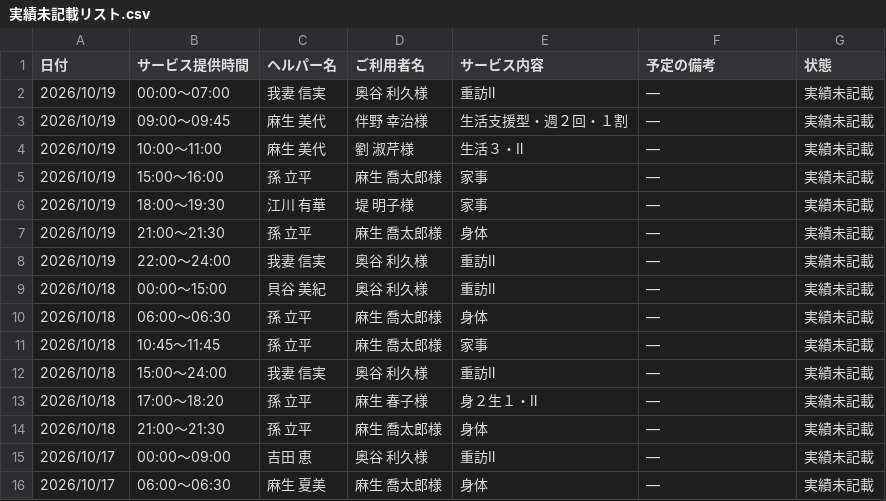
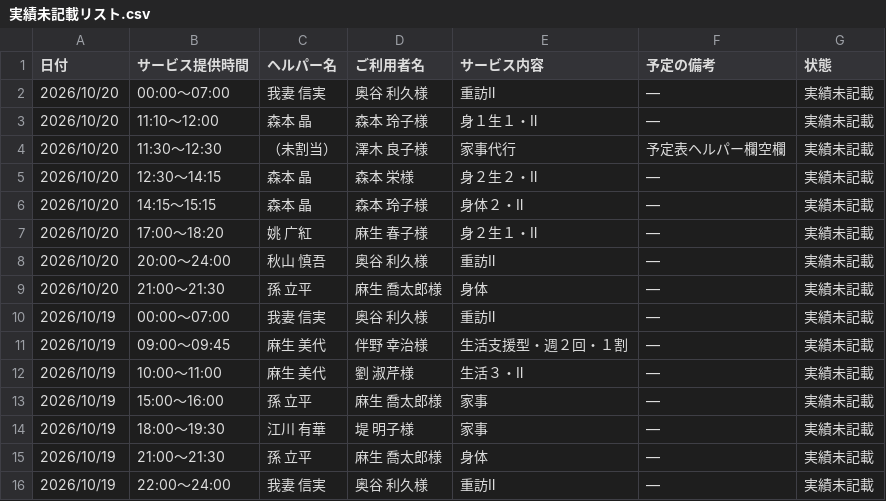
Before and after one commit to yyamamoto-stack/kaigo, a CSV file: data/実績未記載リスト.csv, drawn as a sheet; only a part is shown; the shorter side is filled out with more unchanged rows.

```diff
--- a/data/実績未記載リスト.csv
+++ b/data/実績未記載リスト.csv
@@ -1,2 +1,10 @@
 日付,サービス提供時間,ヘルパー名,ご利用者名,サービス内容,予定の備考,状態
+2026/10/20,00:00～07:00,我妻 信実,奥谷 利久様,重訪Ⅱ,―,実績未記載
+2026/10/20,11:10～12:00,森本 晶,森本 玲子様,身１生１・Ⅱ,―,実績未記載
+2026/10/20,11:30～12:30,（未割当）,澤木 良子様,家事代行,予定表ヘルパー欄空欄,実績未記載
+2026/10/20,12:30～14:15,森本 晶,森本 栄様,身２生２・Ⅱ,―,実績未記載
+2026/10/20,14:15～15:15,森本 晶,森本 玲子様,身体２・Ⅱ,―,実績未記載
+2026/10/20,17:00～18:20,姚 广紅,麻生 春子様,身２生１・Ⅱ,―,実績未記載
+2026/10/20,20:00～24:00,秋山 慎吾,奥谷 利久様,重訪Ⅱ,―,実績未記載
+2026/10/20,21:00～21:30,孫 立平,麻生 喬太郎様,身体,―,実績未記載
 2026/10/19,00:00～07:00,我妻 信実,奥谷 利久様,重訪Ⅱ,―,実績未記載
```
